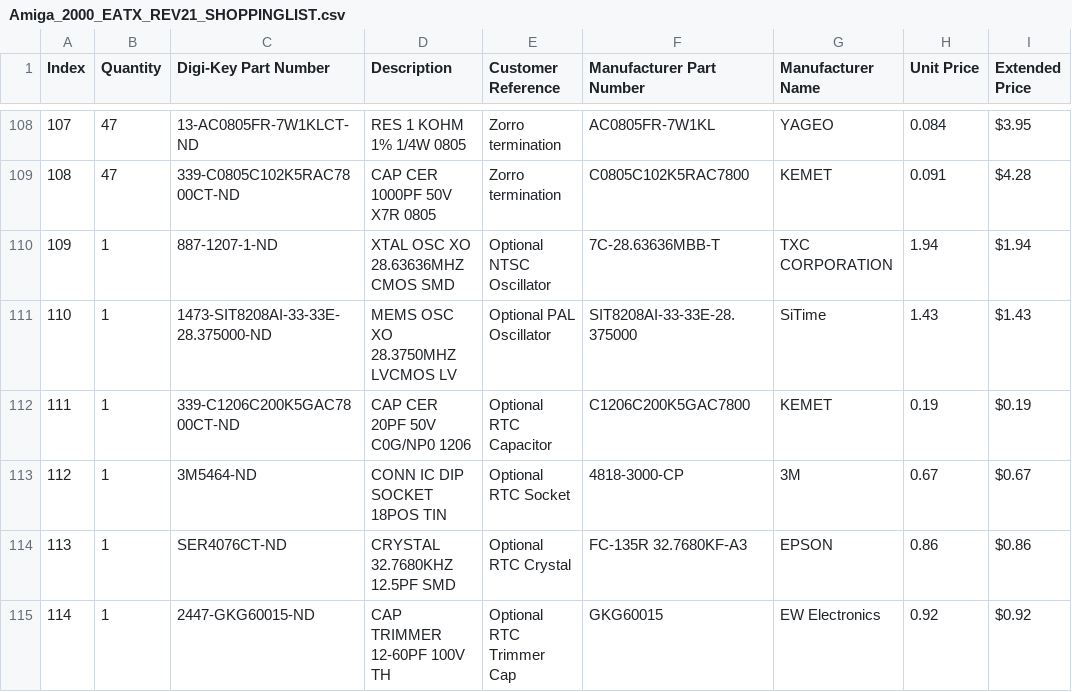
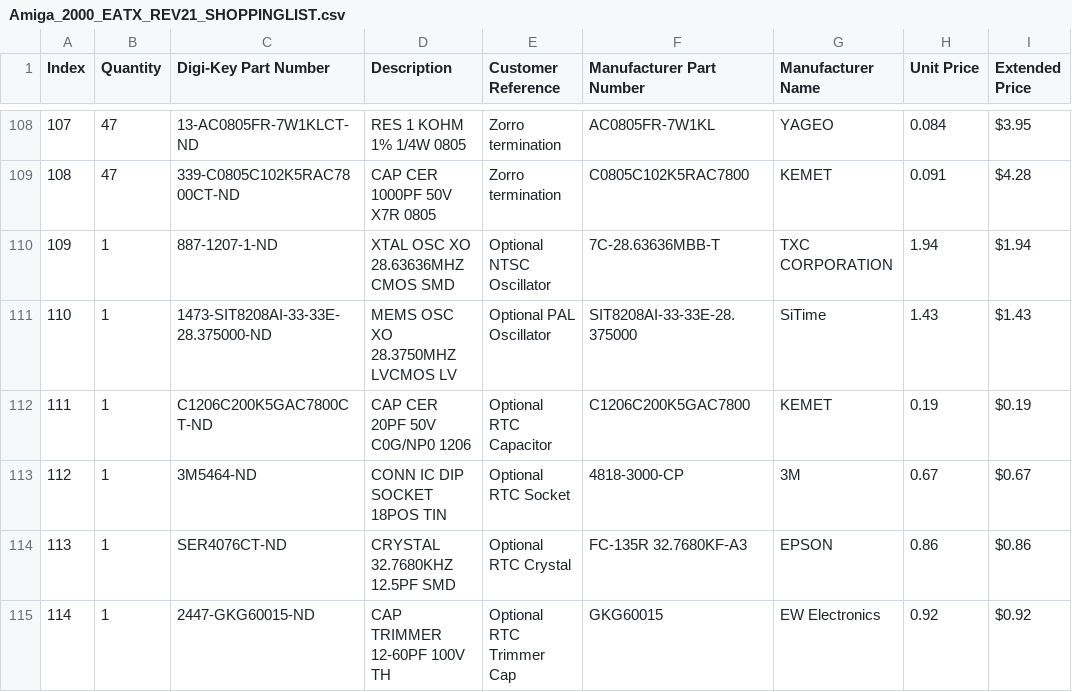
Before and after one commit to jasonsbeer/Amiga-2000-EATX, a CSV file: BOM/Amiga_2000_EATX_REV21_SHOPPINGLIST.csv, drawn as a sheet; only a part is shown, gaps mark what is left out; the diff names each change by its address in the sheet, - before the commit and + after, or states it on an @@ line.

Commit message:
Corrected part number line 111.

```diff
--- a/BOM/Amiga_2000_EATX_REV21_SHOPPINGLIST.csv
+++ b/BOM/Amiga_2000_EATX_REV21_SHOPPINGLIST.csv
-C112 (Digi-Key Part Number): 339-C1206C200K5GAC7800CT-ND
+C112 (Digi-Key Part Number): C1206C200K5GAC7800CT-ND
```
